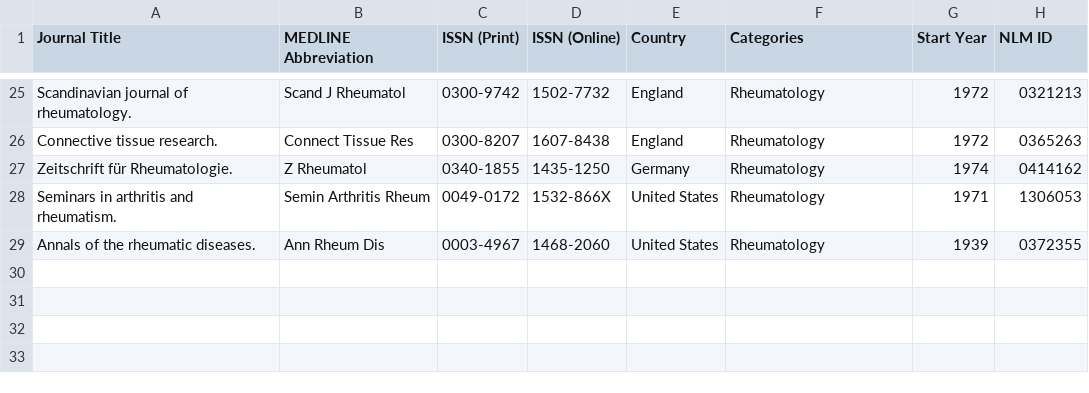
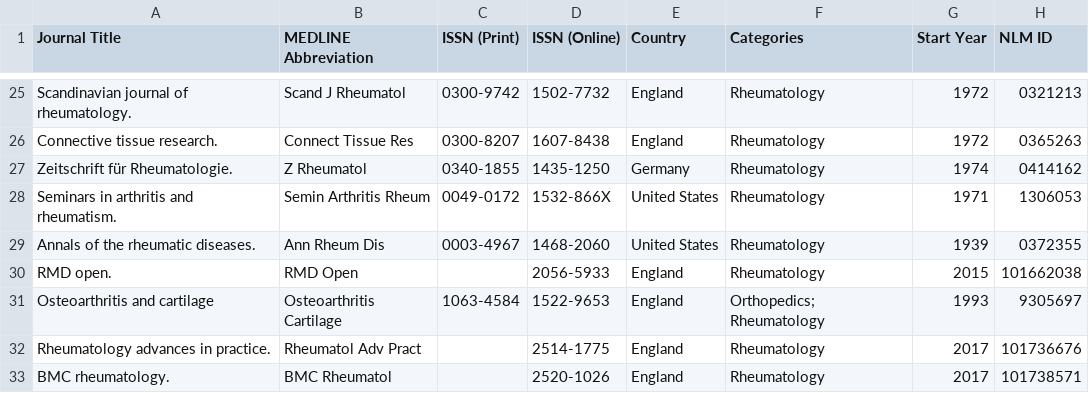
Before and after one commit to Meggers1982/elderly-geriatric-digest, a CSV file: data/Rheumatology.csv, drawn as a sheet; only a part is shown, gaps mark what is left out; the diff names each change by its address in the sheet, - before the commit and + after, or states it on an @@ line.

```diff
--- a/data/Rheumatology.csv
+++ b/data/Rheumatology.csv
+row 30: RMD open. | RMD Open |  | 2056-5933 | England | Rheumatology | 2015 | 101662038
+row 31: Osteoarthritis and cartilage | Osteoarthritis Cartilage | 1063-4584 | 1522-9653 | England | Orthopedics; Rheumatology | 1993 | 9305697
+row 32: Rheumatology advances in practice. | Rheumatol Adv Pract |  | 2514-1775 | England | Rheumatology | 2017 | 101736676
+row 33: BMC rheumatology. | BMC Rheumatol |  | 2520-1026 | England | Rheumatology | 2017 | 101738571
```
Also changed, not shown: data/Geriatrics.csv, data/Palliative Care.csv, 1 other file.
